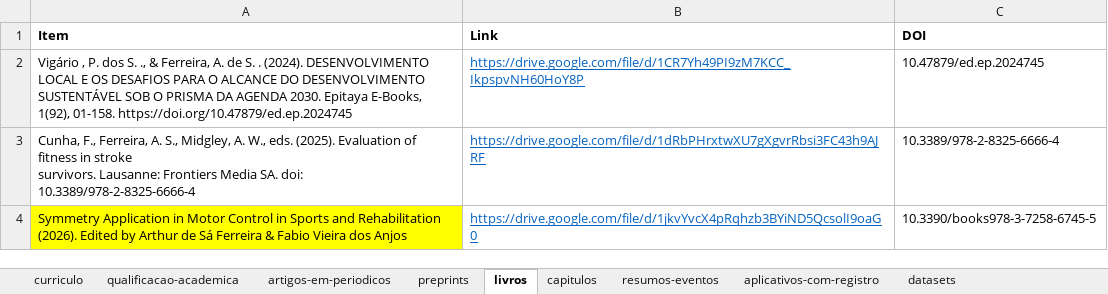
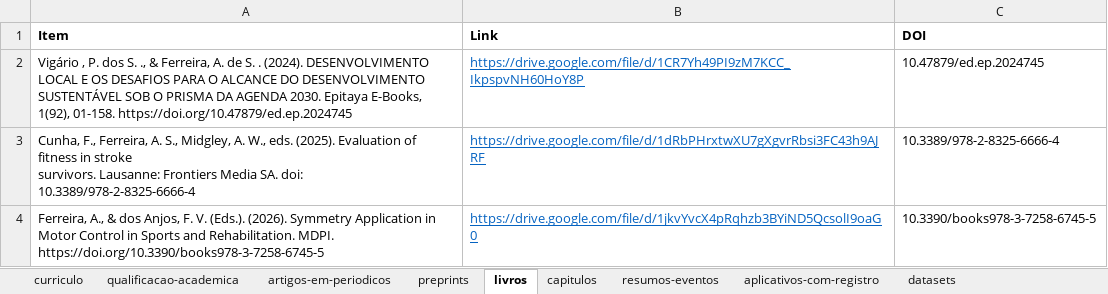
Before and after one commit to FerreiraAS/Ciencia-com-R-Consultoria, an Excel workbook: Links.xlsx, sheet livros, drawn as a sheet; values as stored, in another font and other column widths than the file's, no borders; the diff names each change by its address in the sheet, - before the commit and + after, or states it on an @@ line.

```diff
--- a/Links.xlsx (sheet livros)
+++ b/Links.xlsx (sheet livros)
-A4 (Item): Symmetry Application in Motor Control in Sports and Rehabilitation (2026). Edited by Arthur de Sá Ferreira & Fabio Vieira dos Anjos
+A4 (Item): Ferreira, A., & dos Anjos, F. V. (Eds.). (2026). Symmetry Application in Motor Control in Sports and Rehabilitation. MDPI. https://doi.org/10.3390/books978-3-7258-6745-5
-A4 fill: #FFFF00
+A4 fill: none
```
Also changed, not shown: docs/Links.xlsx, 41 other files.
